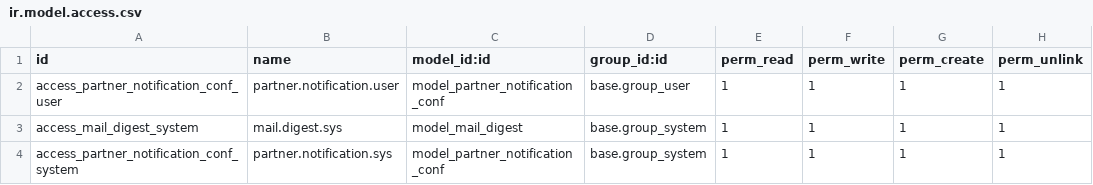
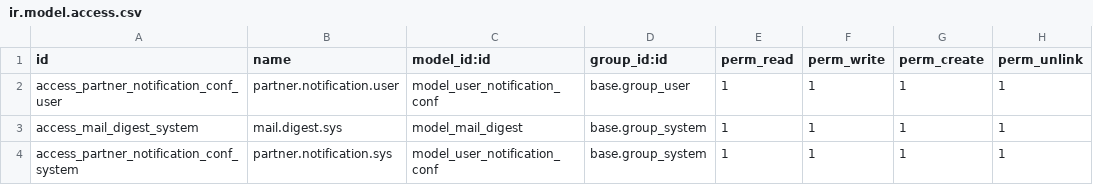
Before and after one commit to OCA/social, a CSV file: mail_digest/security/ir.model.access.csv, drawn as a sheet.

Commit message:
[MIG][11.0] mail_digest

```diff
--- a/mail_digest/security/ir.model.access.csv
+++ b/mail_digest/security/ir.model.access.csv
@@ -1,4 +1,4 @@
 id,name,model_id:id,group_id:id,perm_read,perm_write,perm_create,perm_unlink
-access_partner_notification_conf_user,partner.notification.user,model_partner_notification_conf,base.group_user,1,1,1,1
+access_partner_notification_conf_user,partner.notification.user,model_user_notification_conf,base.group_user,1,1,1,1
 access_mail_digest_system,mail.digest.sys,model_mail_digest,base.group_system,1,1,1,1
-access_partner_notification_conf_system,partner.notification.sys,model_partner_notification_conf,base.group_system,1,1,1,1
+access_partner_notification_conf_system,partner.notification.sys,model_user_notification_conf,base.group_system,1,1,1,1
```
Also changed, not shown: 20 other files.
